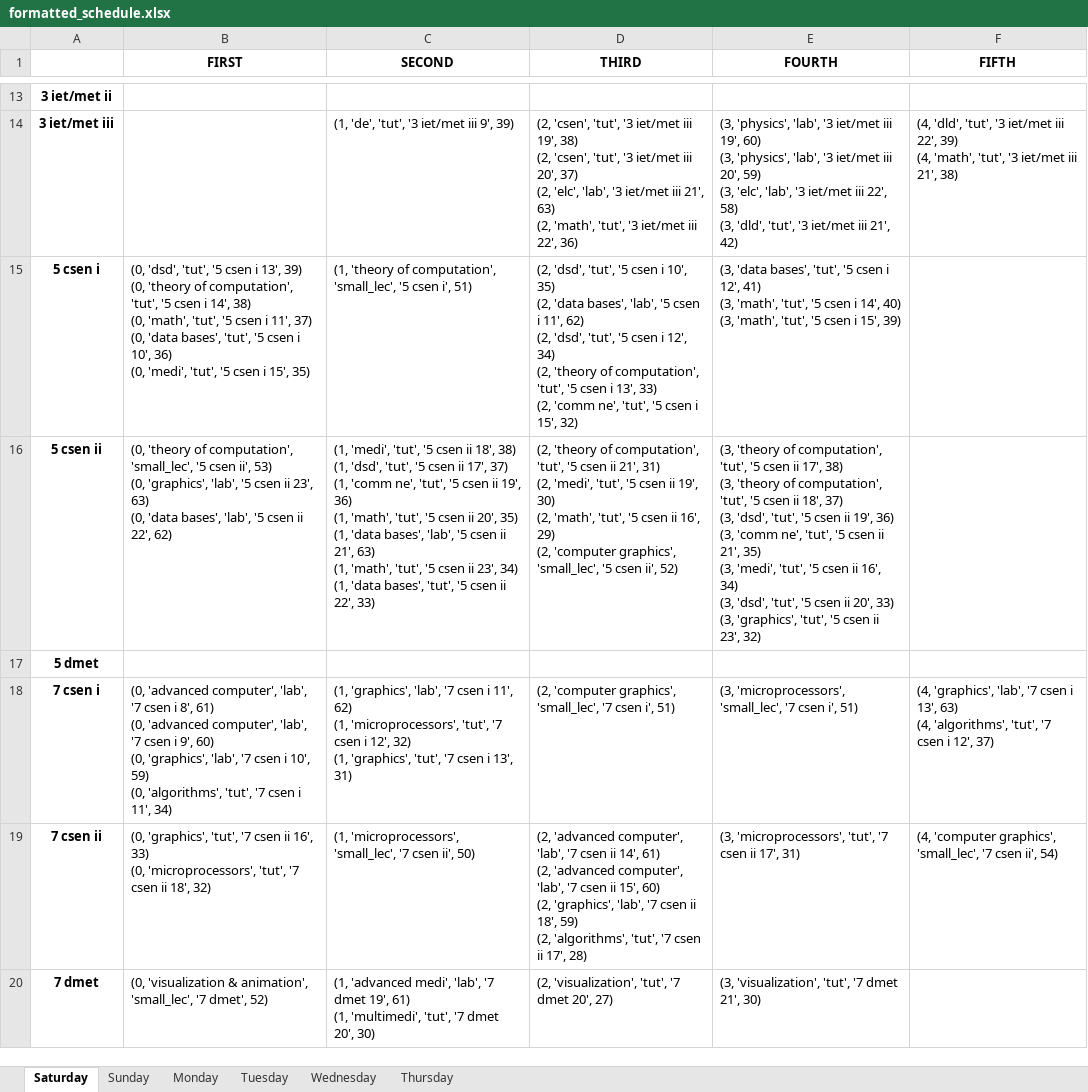
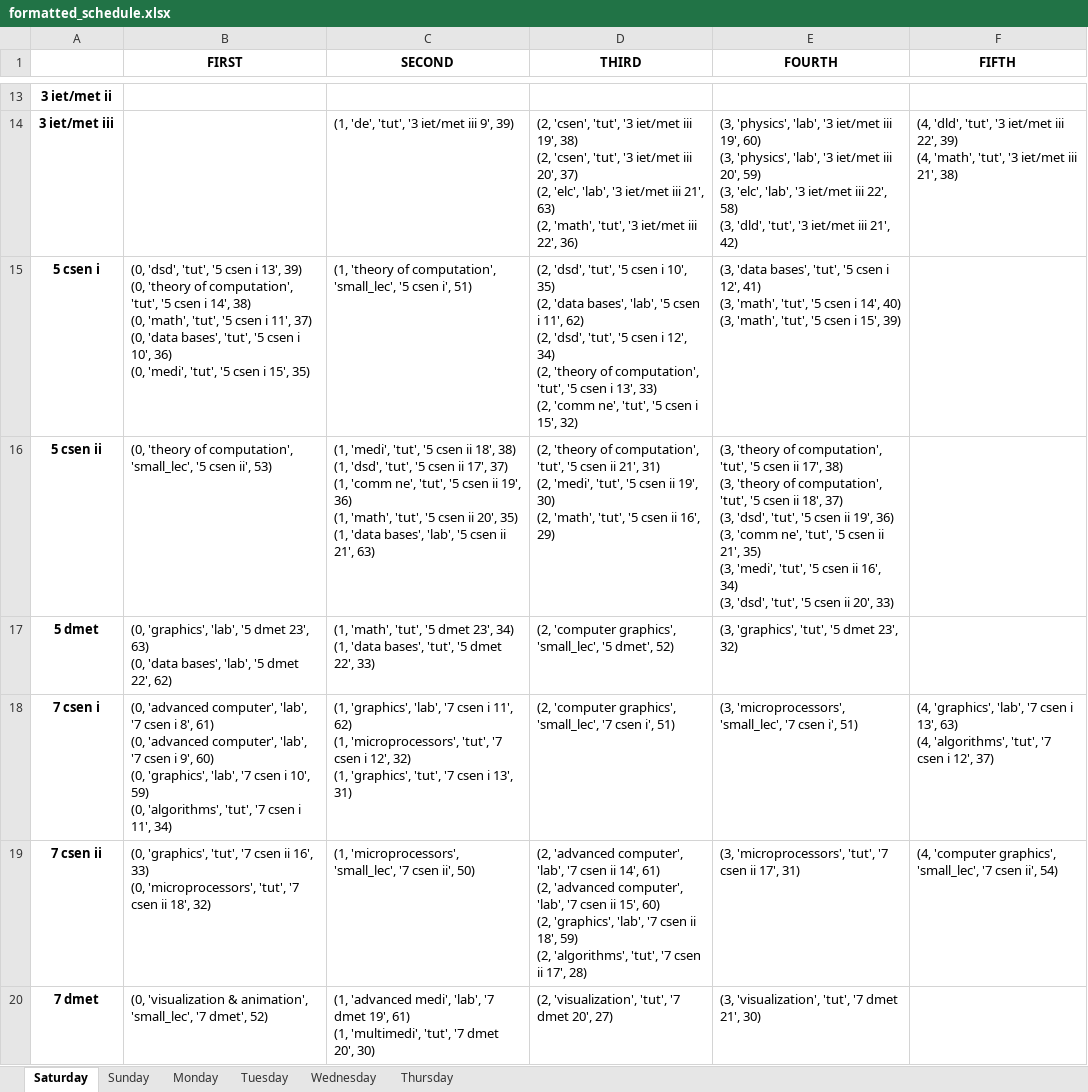
Before and after one commit to BasRizk/ConstraintedCompensationSystemAPI, an Excel workbook: api/ConstraintModel/formatted_schedule.xlsx, sheet Saturday, drawn as a sheet; only a part is shown, gaps mark what is left out; values as stored, in another font and other column widths than the file's, no borders; ↵ is a line break in a cell; the diff names each change by its address in the sheet, - before the commit and + after, or states it on an @@ line.

```diff
--- a/api/ConstraintModel/formatted_schedule.xlsx (sheet Saturday)
+++ b/api/ConstraintModel/formatted_schedule.xlsx (sheet Saturday)
-B16 (FIRST): …ii', 53) ↵ (0, 'graphics', 'lab', '5 csen ii 23', 63) ↵ (0, 'data bases', 'lab', '5 csen ii 22', 62)
+B16 (FIRST): …ii', 53)
-C16 (SECOND): …21', 63) ↵ (1, 'math', 'tut', '5 csen ii 23', 34) ↵ (1, 'data bases', 'tut', '5 csen ii 22', 33)
+C16 (SECOND): …21', 63)
-D16 (THIRD): …16', 29) ↵ (2, 'computer graphics', 'small_lec', '5 csen ii', 52)
+D16 (THIRD): …16', 29)
-E16 (FOURTH): …20', 33) ↵ (3, 'graphics', 'tut', '5 csen ii 23', 32)
+E16 (FOURTH): …20', 33)
-B17 (FIRST): (empty)
+B17 (FIRST): (0, 'graphics', 'lab', '5 dmet 23', 63) ↵ (0, 'data bases', 'lab', '5 dmet 22', 62)
-C17 (SECOND): (empty)
+C17 (SECOND): (1, 'math', 'tut', '5 dmet 23', 34) ↵ (1, 'data bases', 'tut', '5 dmet 22', 33)
-D17 (THIRD): (empty)
+D17 (THIRD): (2, 'computer graphics', 'small_lec', '5 dmet', 52)
-E17 (FOURTH): (empty)
+E17 (FOURTH): (3, 'graphics', 'tut', '5 dmet 23', 32)
```
Also changed, not shown: sheet Monday, sheet Sunday, 1 other file.
